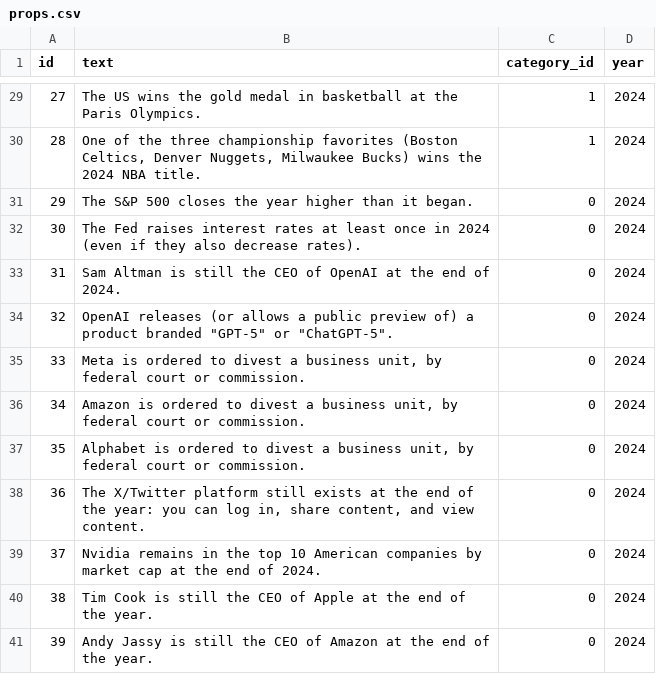
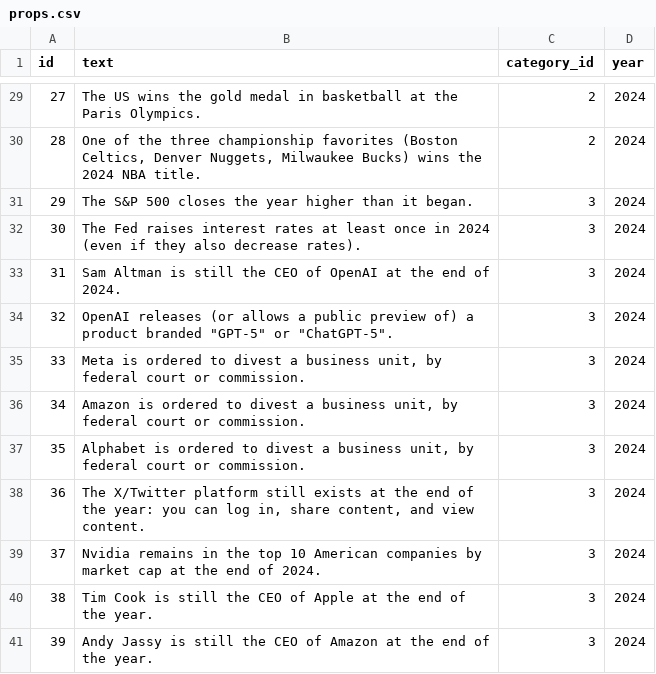
Before and after one commit to eswan18/forecasting, a CSV file: 2024/data/props.csv, drawn as a sheet; only a part is shown, gaps mark what is left out; the diff covers the shown part only.

```diff
--- a/2024/data/props.csv
+++ b/2024/data/props.csv
@@ -29,13 +29,13 @@ id,text,category_id,year
-27,The US wins the gold medal in basketball at the Paris Olympics.,1,2024
-28,"One of the three championship favorites (Boston Celtics, Denver Nuggets, Milwaukee Bucks) wins the 2024 NBA title.",1,2024
-29,The S&P 500 closes the year higher than it began.,0,2024
-30,The Fed raises interest rates at least once in 2024 (even if they also decrease rates).,0,2024
-31,Sam Altman is still the CEO of OpenAI at the end of 2024.,0,2024
-32,"OpenAI releases (or allows a public preview of) a product branded ""GPT-5"" or ""ChatGPT-5"".",0,2024
-33,"Meta is ordered to divest a business unit, by federal court or commission.",0,2024
-34,"Amazon is ordered to divest a business unit, by federal court or commission.",0,2024
-35,"Alphabet is ordered to divest a business unit, by federal court or commission.",0,2024
-36,"The X/Twitter platform still exists at the end of the year: you can log in, share content, and view content.",0,2024
-37,Nvidia remains in the top 10 American companies by market cap at the end of 2024.,0,2024
-38,Tim Cook is still the CEO of Apple at the end of the year.,0,2024
-39,Andy Jassy is still the CEO of Amazon at the end of the year.,0,2024
+27,The US wins the gold medal in basketball at the Paris Olympics.,2,2024
+28,"One of the three championship favorites (Boston Celtics, Denver Nuggets, Milwaukee Bucks) wins the 2024 NBA title.",2,2024
+29,The S&P 500 closes the year higher than it began.,3,2024
+30,The Fed raises interest rates at least once in 2024 (even if they also decrease rates).,3,2024
+31,Sam Altman is still the CEO of OpenAI at the end of 2024.,3,2024
+32,"OpenAI releases (or allows a public preview of) a product branded ""GPT-5"" or ""ChatGPT-5"".",3,2024
+33,"Meta is ordered to divest a business unit, by federal court or commission.",3,2024
+34,"Amazon is ordered to divest a business unit, by federal court or commission.",3,2024
+35,"Alphabet is ordered to divest a business unit, by federal court or commission.",3,2024
+36,"The X/Twitter platform still exists at the end of the year: you can log in, share content, and view content.",3,2024
+37,Nvidia remains in the top 10 American companies by market cap at the end of 2024.,3,2024
+38,Tim Cook is still the CEO of Apple at the end of the year.,3,2024
+39,Andy Jassy is still the CEO of Amazon at the end of the year.,3,2024
```
Also changed, not shown: 27 edited cells elsewhere in this file, 2024/data/forecasts.csv, 5 other files.
